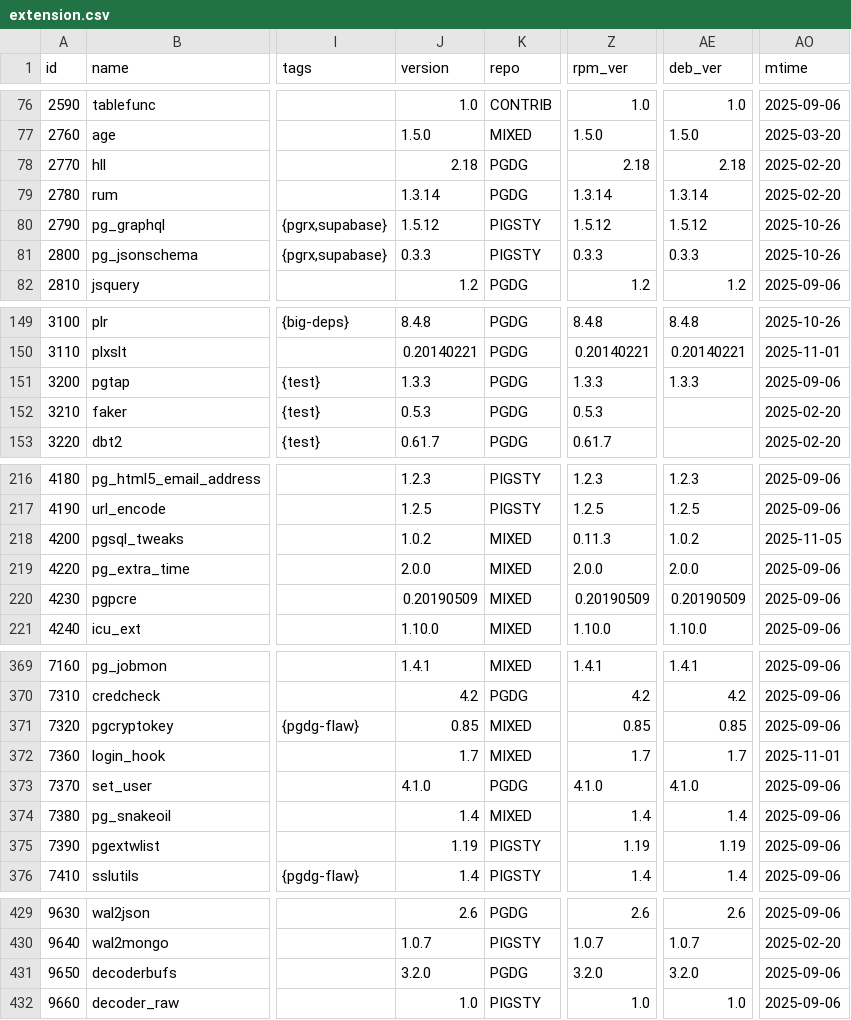
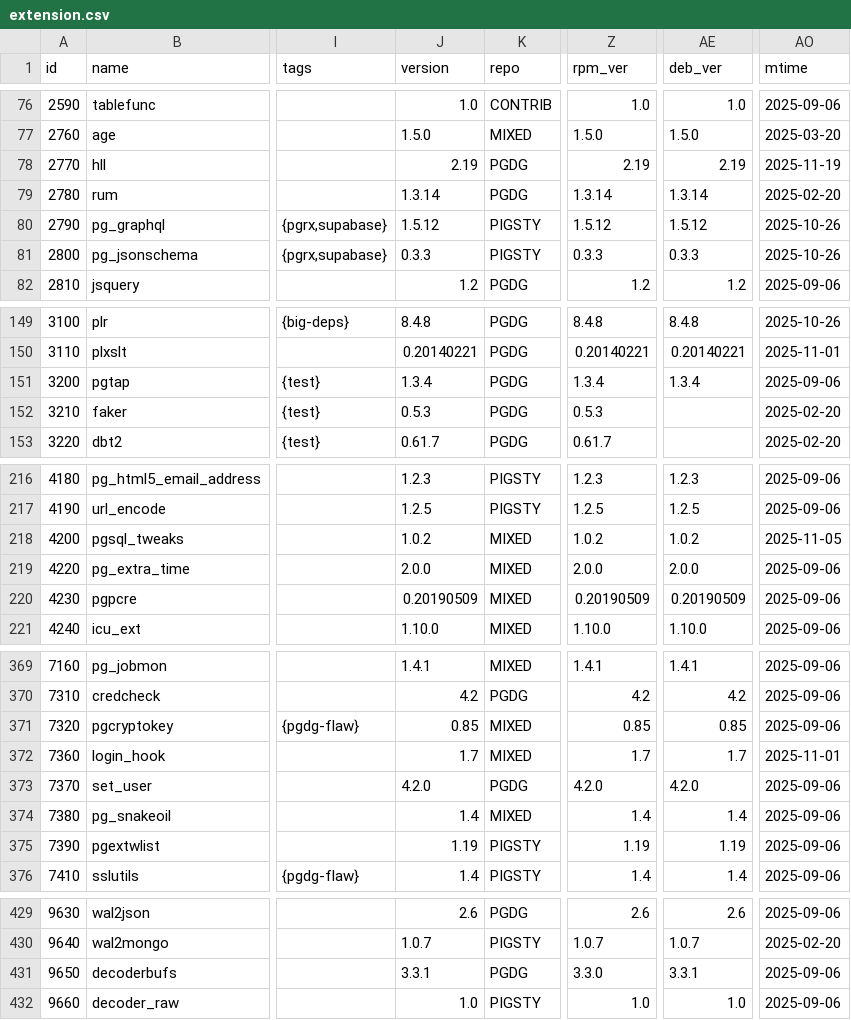
Before and after one commit to pgsty/pig, a CSV file: cli/ext/assets/extension.csv, drawn as a sheet; only a part is shown, gaps mark what is left out; the diff covers the shown part only; the diff names each change by its address in the sheet, - before the commit and + after, or states it on an @@ line.

Commit message:
bump pgdg extension version to the latest version

```diff
--- a/cli/ext/assets/extension.csv
+++ b/cli/ext/assets/extension.csv
-J78 (version): 2.18
+J78 (version): 2.19
-Z78 (rpm_ver): 2.18
+Z78 (rpm_ver): 2.19
-AE78 (deb_ver): 2.18
+AE78 (deb_ver): 2.19
-AO78 (mtime): 2025-02-20
+AO78 (mtime): 2025-11-19
-J151 (version): 1.3.3
+J151 (version): 1.3.4
-Z151 (rpm_ver): 1.3.3
+Z151 (rpm_ver): 1.3.4
-AE151 (deb_ver): 1.3.3
+AE151 (deb_ver): 1.3.4
-Z218 (rpm_ver): 0.11.3
+Z218 (rpm_ver): 1.0.2
-J373 (version): 4.1.0
+J373 (version): 4.2.0
-Z373 (rpm_ver): 4.1.0
+Z373 (rpm_ver): 4.2.0
-AE373 (deb_ver): 4.1.0
+AE373 (deb_ver): 4.2.0
-J431 (version): 3.2.0
+J431 (version): 3.3.1
-Z431 (rpm_ver): 3.2.0
+Z431 (rpm_ver): 3.3.0
-AE431 (deb_ver): 3.2.0
+AE431 (deb_ver): 3.3.1
```
Also changed, not shown: 72 edited cells elsewhere in this file.
